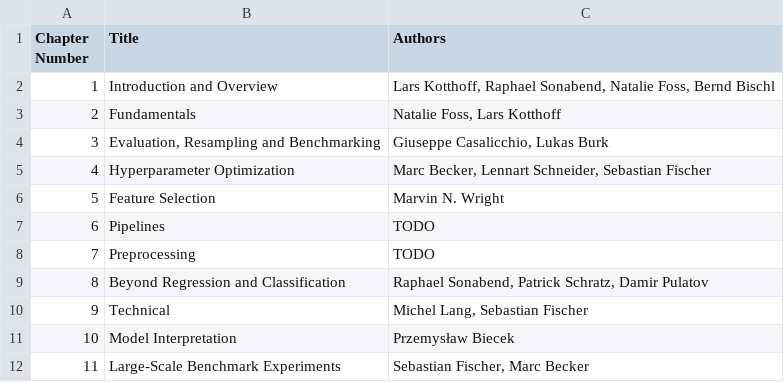
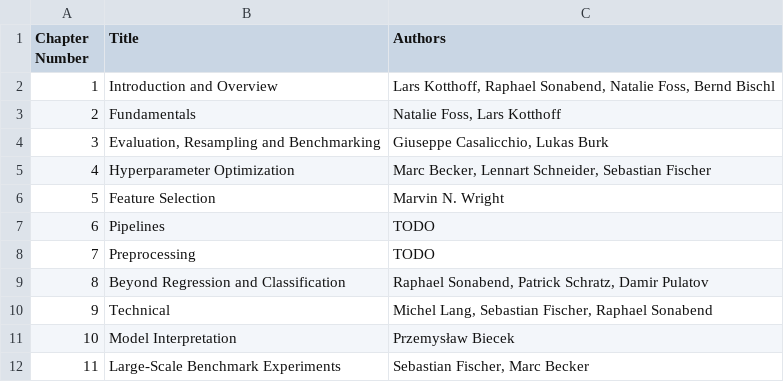
Before and after one commit to mlr-org/mlr3book, a CSV file: book/chap_auths.csv, drawn as a sheet.

```diff
--- a/book/chap_auths.csv
+++ b/book/chap_auths.csv
@@ -9,3 +9,3 @@
 8,Beyond Regression and Classification,"Raphael Sonabend, Patrick Schratz, Damir Pulatov"
-9,Technical,"Michel Lang, Sebastian Fischer"
+9,Technical,"Michel Lang, Sebastian Fischer, Raphael Sonabend"
 10,Model Interpretation,Przemysław Biecek
```
Also changed, not shown: 1 other file.
